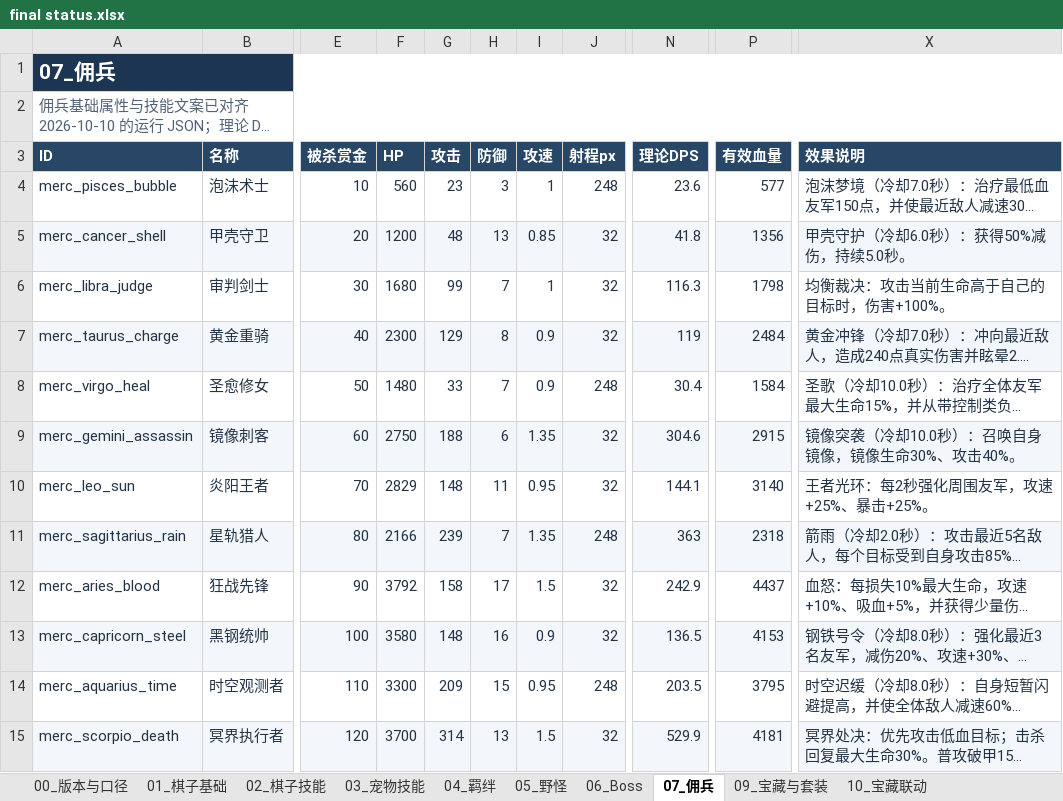
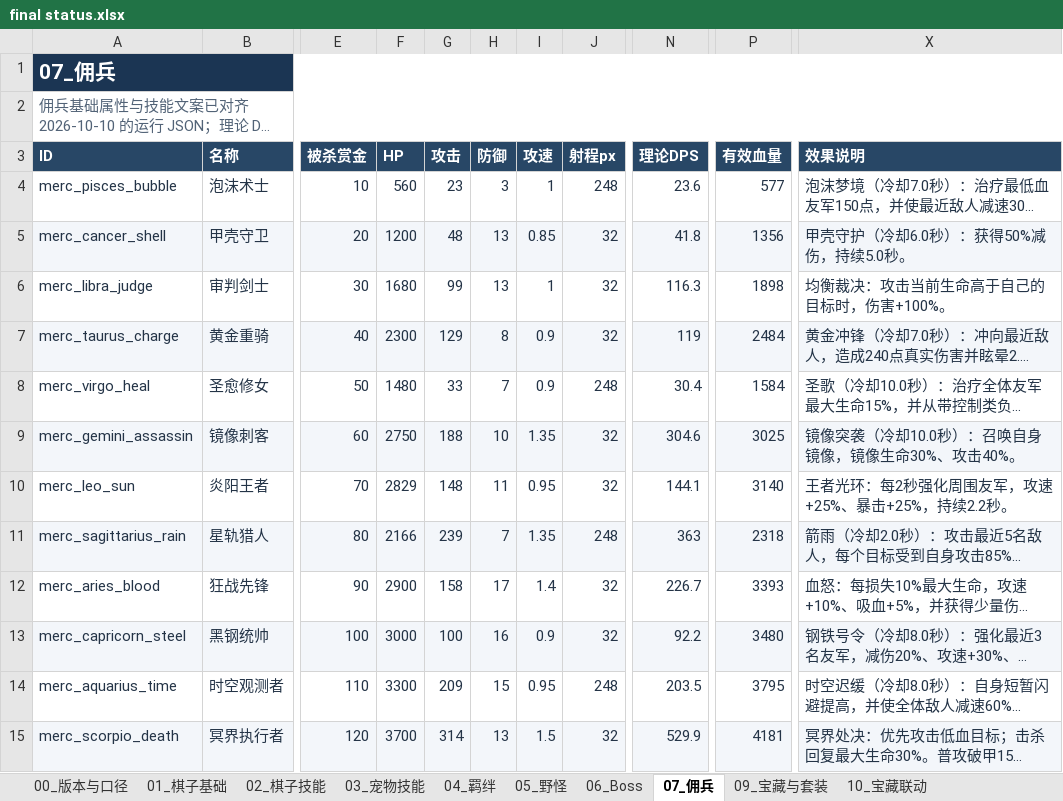
Before and after one commit to stechjie/GLory-v1.0, an Excel workbook: docs/balance/final status.xlsx, sheet 07_佣兵, drawn as a sheet; only a part is shown, gaps mark what is left out; long unchanged cells end in …; values as stored, in another font and other column widths than the file's, no borders; the diff names each change by its address in the sheet, - before the commit and + after, or states it on an @@ line.

```diff
--- a/docs/balance/final status.xlsx (sheet 07_佣兵)
+++ b/docs/balance/final status.xlsx (sheet 07_佣兵)
-H6 (防御): 7
+H6 (防御): 13
-P6 (有效血量): 1798
+P6 (有效血量): 1898
-H9 (防御): 6
+H9 (防御): 10
-P9 (有效血量): 2915
+P9 (有效血量): 3025
-X10 (效果说明): 王者光环：每2秒强化周围友军，攻速+25%、暴击+25%。
+X10 (效果说明): 王者光环：每2秒强化周围友军，攻速+25%、暴击+25%，持续2.2秒。
-F12 (HP): 3792
+F12 (HP): 2900
-I12 (攻速): 1.5
+I12 (攻速): 1.4
-N12 (理论DPS): 242.9
+N12 (理论DPS): 226.7
-P12 (有效血量): 4437
+P12 (有效血量): 3393
-F13 (HP): 3580
+F13 (HP): 3000
-G13 (攻击): 148
+G13 (攻击): 100
-N13 (理论DPS): 136.5
+N13 (理论DPS): 92.2
-P13 (有效血量): 4153
+P13 (有效血量): 3480
```
Also changed, not shown: sheet 06_Boss, sheet 02_棋子技能, sheet 01_棋子基础, sheet 09_宝藏与套装, 50 other files.
